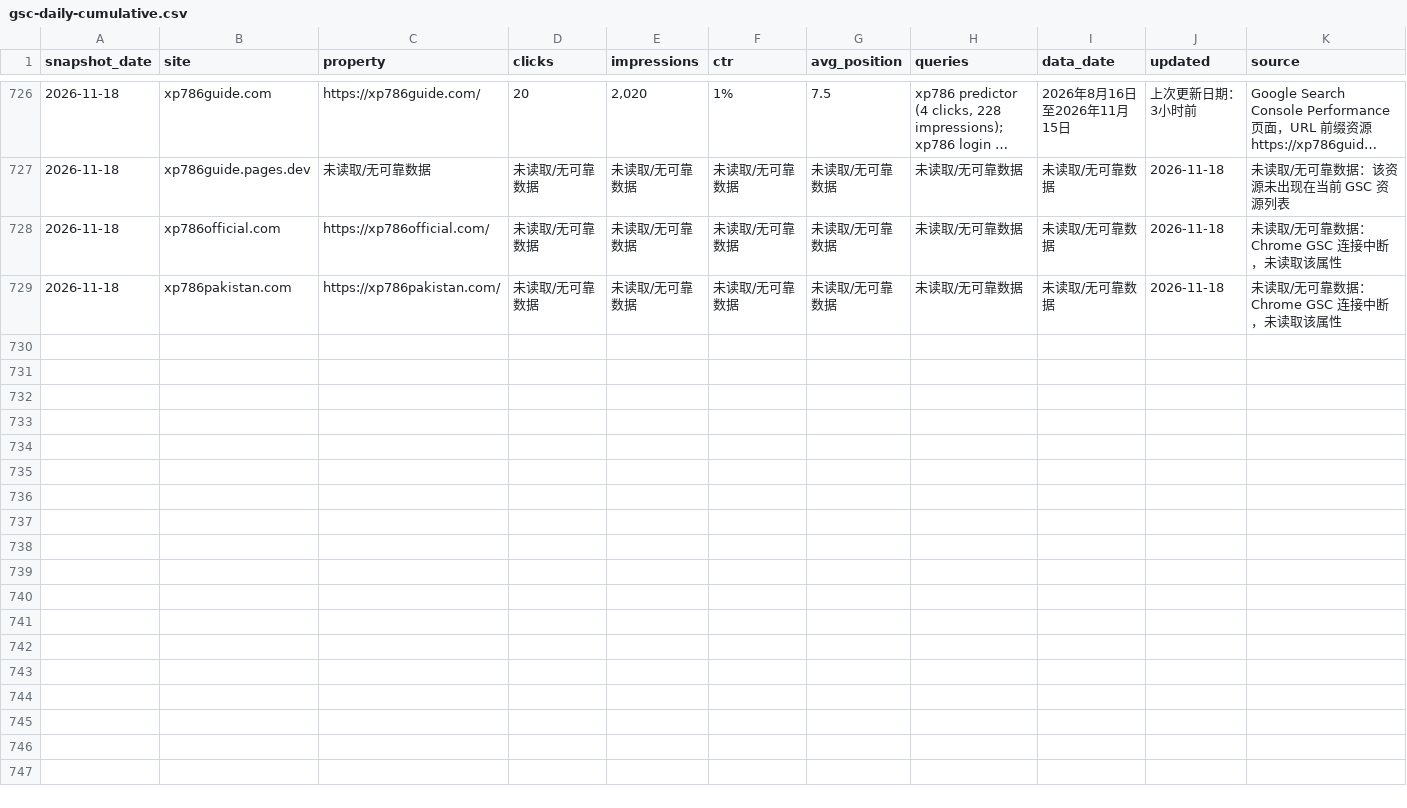
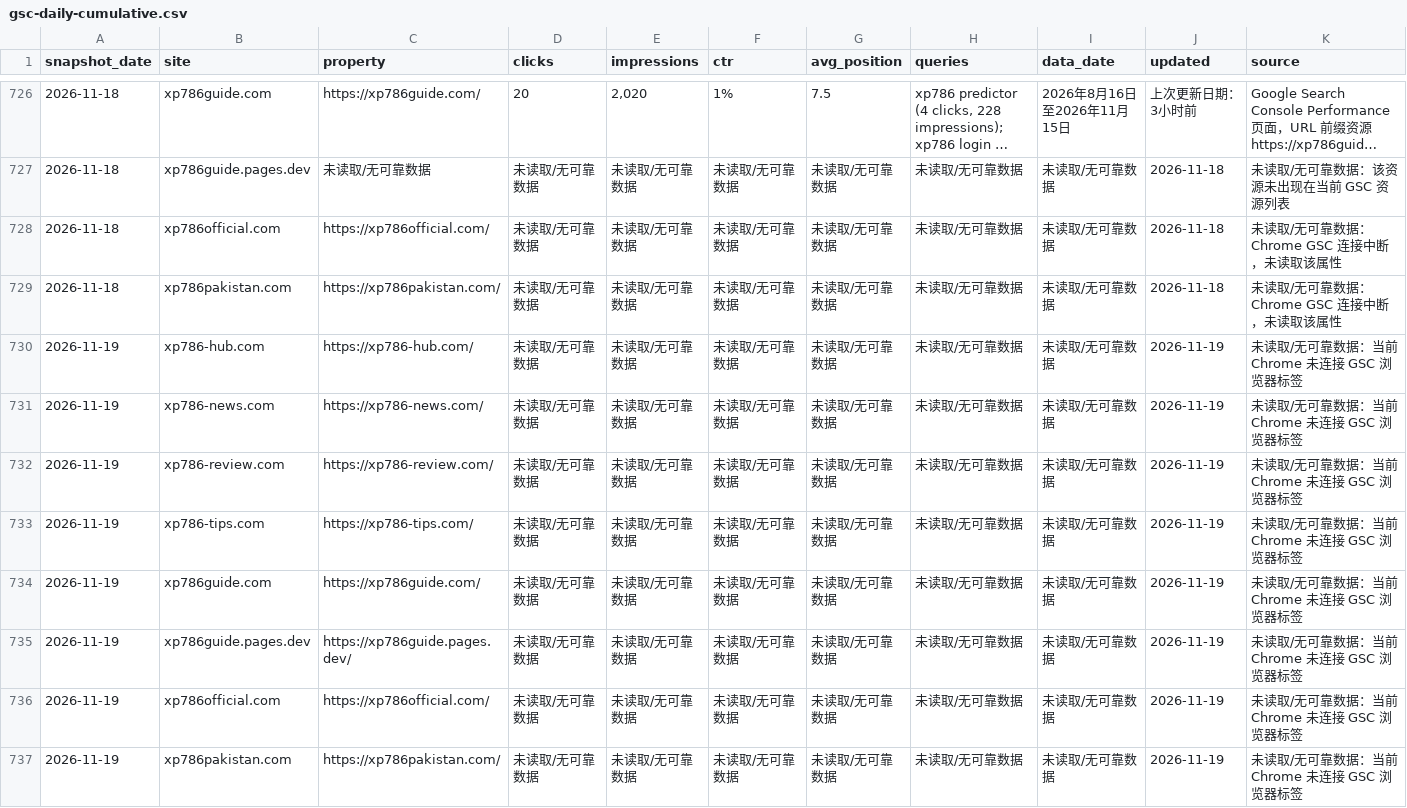
Before and after one commit to liu061199-ship-it/bulk-site-factory, a CSV file: output/gsc-daily-cumulative.csv, drawn as a sheet; only a part is shown, gaps mark what is left out; long unchanged cells end in …; the diff names each change by its address in the sheet, - before the commit and + after, or states it on an @@ line.

```diff
--- a/output/gsc-daily-cumulative.csv
+++ b/output/gsc-daily-cumulative.csv
+row 730: 2026-11-19 | xp786-hub.com | https://xp786-hub.com/ | 未读取/无可靠数据 | 未读取/无可靠数据 | 未读取/无可靠数据 | 未读取/无可靠数据 | 未读取/无可靠数据 | 未读取/无可靠数据 | 2026-11-19 | 未读取/无可靠数据：当前 Chrome 未连接 GSC 浏览器标签
+row 731: 2026-11-19 | xp786-news.com | https://xp786-news.com/ | 未读取/无可靠数据 | 未读取/无可靠数据 | 未读取/无可靠数据 | 未读取/无可靠数据 | 未读取/无可靠数据 | 未读取/无可靠数据 | 2026-11-19 | 未读取/无可靠数据：当前 Chrome 未连接 GSC 浏览器标签
+row 732: 2026-11-19 | xp786-review.com | https://xp786-review.com/ | 未读取/无可靠数据 | 未读取/无可靠数据 | 未读取/无可靠数据 | 未读取/无可靠数据 | 未读取/无可靠数据 | 未读取/无可靠数据 | 2026-11-19 | 未读取/无可靠数据：当前 Chrome 未连接 GSC 浏览器标签
+row 733: 2026-11-19 | xp786-tips.com | https://xp786-tips.com/ | 未读取/无可靠数据 | 未读取/无可靠数据 | 未读取/无可靠数据 | 未读取/无可靠数据 | 未读取/无可靠数据 | 未读取/无可靠数据 | 2026-11-19 | 未读取/无可靠数据：当前 Chrome 未连接 GSC 浏览器标签
+row 734: 2026-11-19 | xp786guide.com | https://xp786guide.com/ | 未读取/无可靠数据 | 未读取/无可靠数据 | 未读取/无可靠数据 | 未读取/无可靠数据 | 未读取/无可靠数据 | 未读取/无可靠数据 | 2026-11-19 | 未读取/无可靠数据：当前 Chrome 未连接 GSC 浏览器标签
+row 735: 2026-11-19 | xp786guide.pages.dev | https://xp786guide.pages.dev/ | 未读取/无可靠数据 | 未读取/无可靠数据 | 未读取/无可靠数据 | 未读取/无可靠数据 | 未读取/无可靠数据 | 未读取/无可靠数据 | 2026-11-19 | 未读取/无可靠数据：当前 Chrome 未连接 GSC 浏览器标签
+row 736: 2026-11-19 | xp786official.com | https://xp786official.com/ | 未读取/无可靠数据 | 未读取/无可靠数据 | 未读取/无可靠数据 | 未读取/无可靠数据 | 未读取/无可靠数据 | 未读取/无可靠数据 | 2026-11-19 | 未读取/无可靠数据：当前 Chrome 未连接 GSC 浏览器标签
+row 737: 2026-11-19 | xp786pakistan.com | https://xp786pakistan.com/ | 未读取/无可靠数据 | 未读取/无可靠数据 | 未读取/无可靠数据 | 未读取/无可靠数据 | 未读取/无可靠数据 | 未读取/无可靠数据 | 2026-11-19 | 未读取/无可靠数据：当前 Chrome 未连接 GSC 浏览器标签
```
Also changed, not shown: 1 other file.
